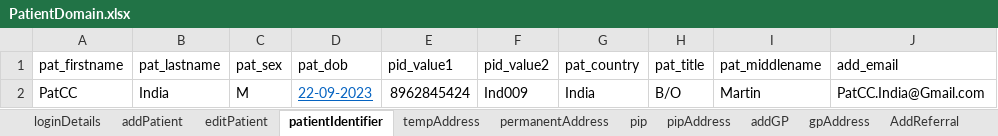
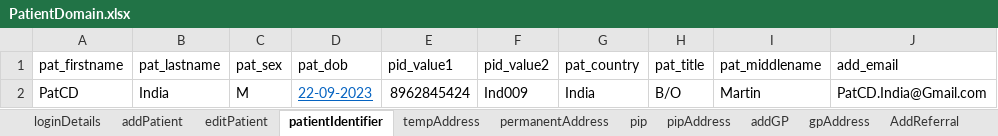
Before and after one commit to manojvyavahare27/ReleaseC4Automation, an Excel workbook: ExcelFiles/PatientDomain.xlsx, sheet patientIdentifier, drawn as a sheet; values as stored, in another font and other column widths than the file's, no borders; the diff names each change by its address in the sheet, - before the commit and + after, or states it on an @@ line.

```diff
--- a/ExcelFiles/PatientDomain.xlsx (sheet patientIdentifier)
+++ b/ExcelFiles/PatientDomain.xlsx (sheet patientIdentifier)
-A2 (pat_firstname): PatCC
+A2 (pat_firstname): PatCD
-J2 (add_email): PatCC.India@Gmail.com
+J2 (add_email): PatCD.India@Gmail.com
```
Also changed, not shown: sheet patDetails, sheet editPatient, sheet addPatient.
